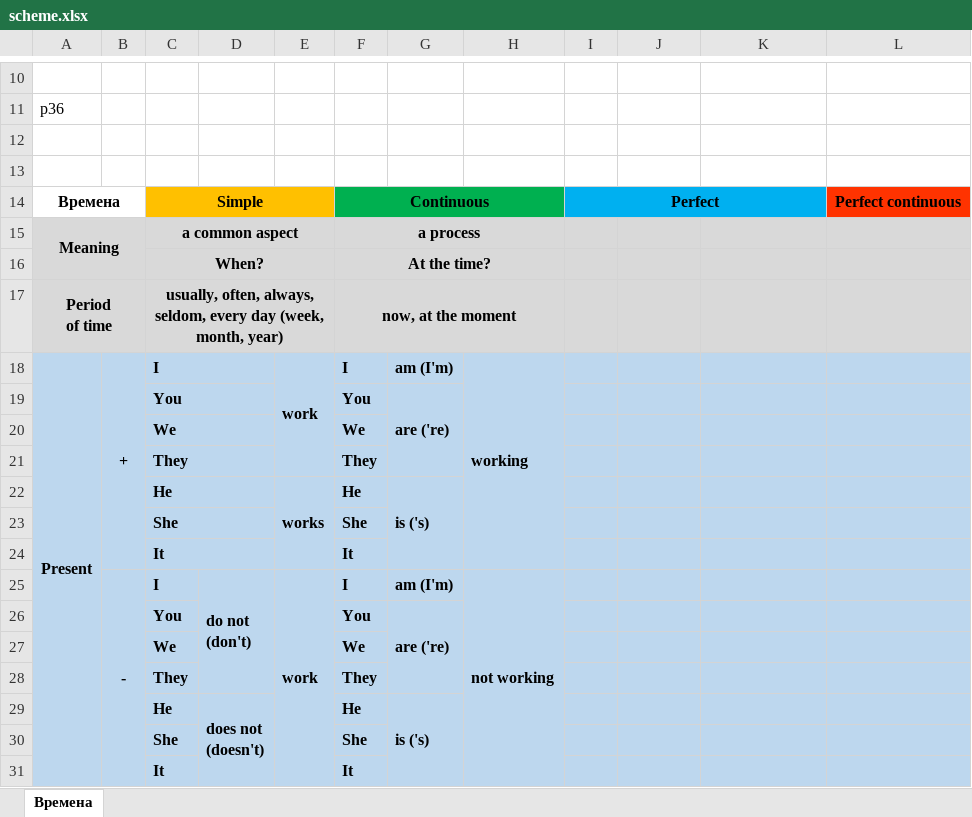
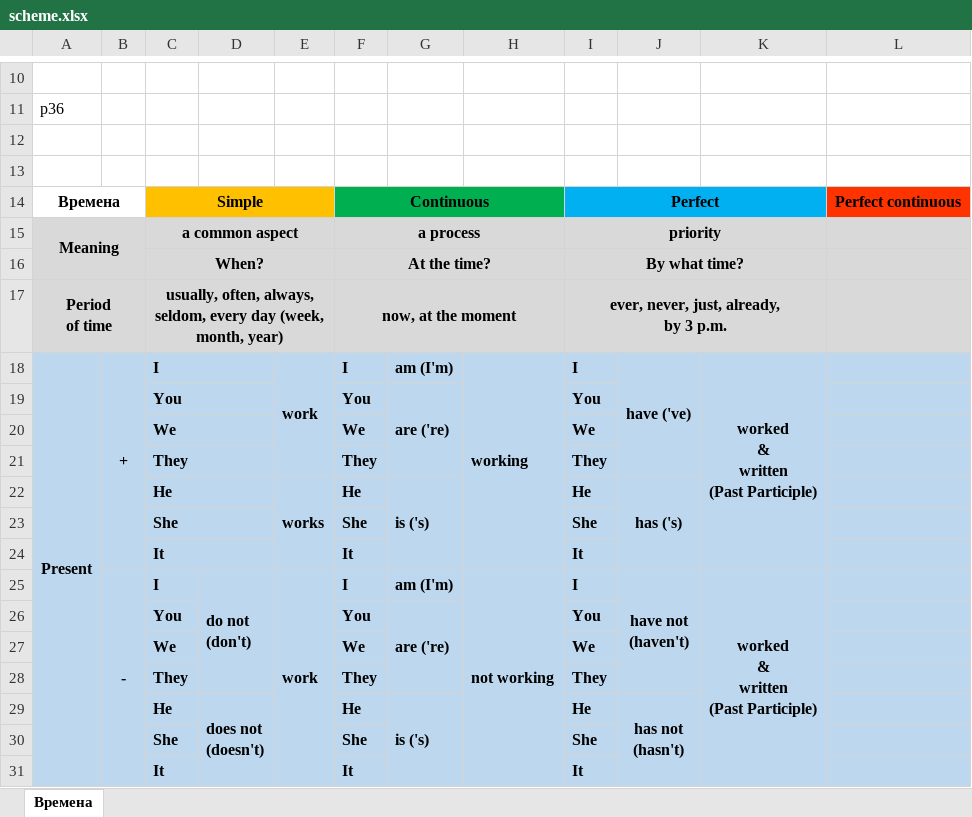
Before and after one commit to skolznev/LearnEnglish, an Excel workbook: scheme.xlsx, sheet Времена, drawn as a sheet; only a part is shown, gaps mark what is left out; values as stored, in another font and other column widths than the file's, no borders; charts and pictures not drawn; ↵ is a line break in a cell; the diff covers the shown part only; the diff names each change by its address in the sheet, - before the commit and + after, or states it on an @@ line.

Commit message:
L52

```diff
--- a/scheme.xlsx (sheet Времена)
+++ b/scheme.xlsx (sheet Времена)
-I15: (empty)
+I15: priority
+I15:K15 merged
-I16: (empty)
+I16: By what time?
+I16:K16 merged
-I17: (empty)
+I17: ever, never, just, already, ↵ by 3 p.m.
+I17:K17 merged
-I18: (empty)
+I18: I
-J18: (empty)
+J18: have ('ve)
+J18:J21 merged
-K18: (empty)
+K18: worked ↵ & ↵ written ↵ (Past Participle)
+K18:K24 merged
-I19: (empty)
+I19: You
-I20: (empty)
+I20: We
-I21: (empty)
+I21: They
-I22: (empty)
+I22: He
-J22: (empty)
+J22: has ('s)
+J22:J24 merged
-I23: (empty)
+I23: She
-I24: (empty)
+I24: It
-I25: (empty)
+I25: I
-J25: (empty)
+J25: have not ↵ (haven't)
+J25:J28 merged
-K25: (empty)
+K25: worked ↵ & ↵ written ↵ (Past Participle)
+K25:K31 merged
-I26: (empty)
+I26: You
-I27: (empty)
+I27: We
-I28: (empty)
+I28: They
-I29: (empty)
+I29: He
-J29: (empty)
+J29: has not ↵ (hasn't)
+J29:J31 merged
-I30: (empty)
+I30: She
-I31: (empty)
+I31: It
```
Also changed, not shown: 30 edited cells and merged cells elsewhere in this sheet, charts or pictures.
